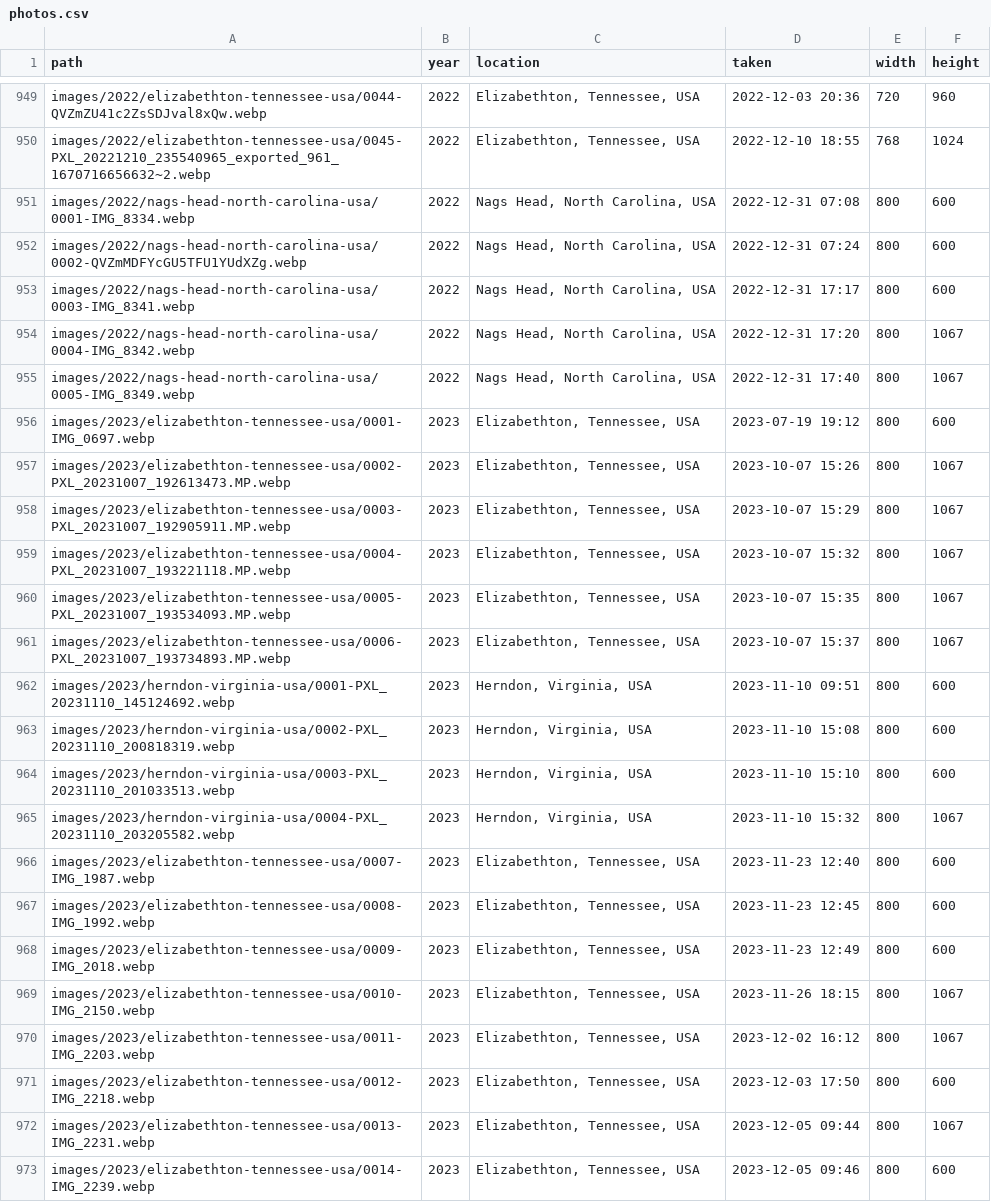
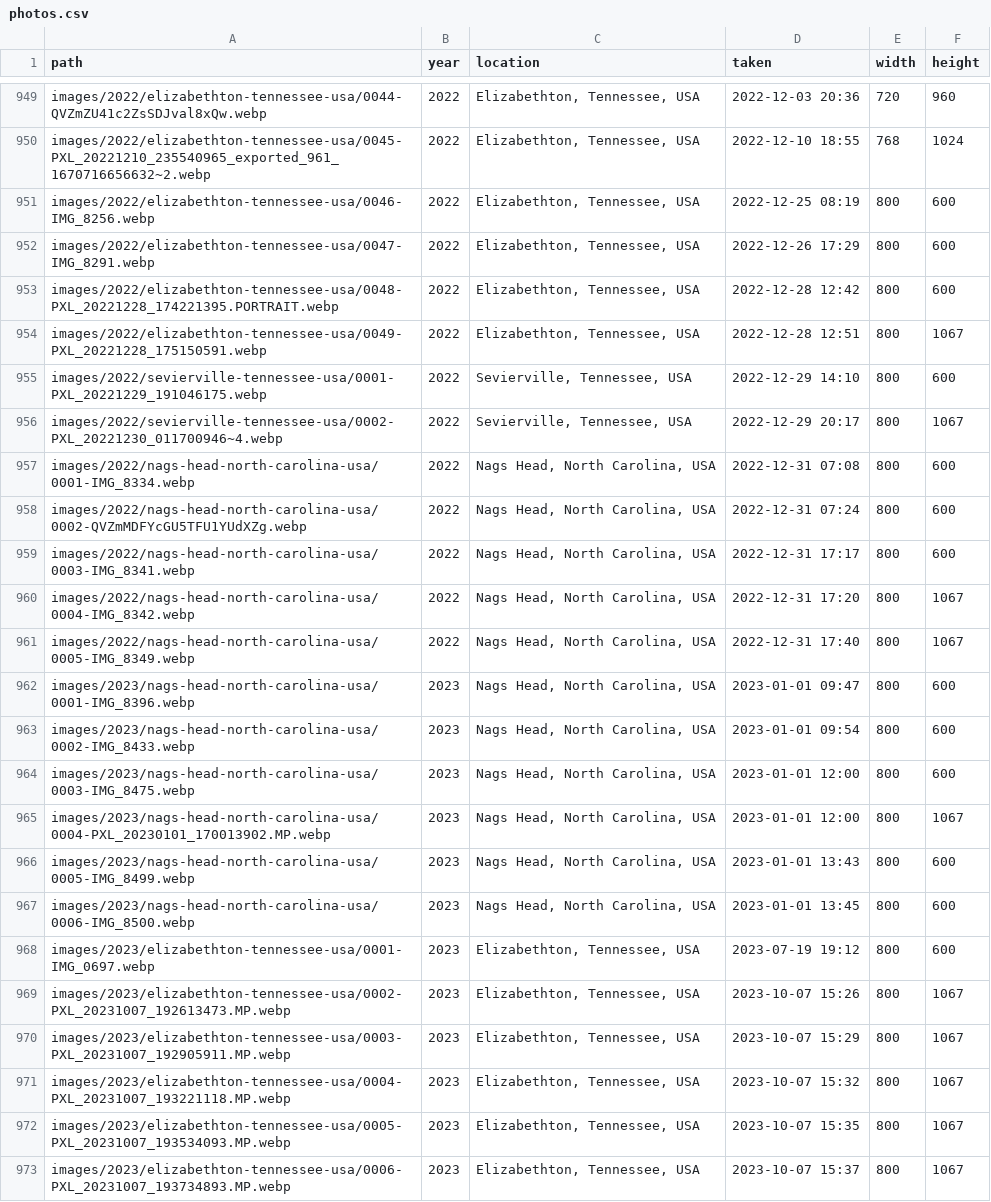
Before and after one commit to markandrewoliver/happybirthdaysarah, a CSV file: data/photos.csv, drawn as a sheet; only a part is shown, gaps mark what is left out; the shorter side is filled out with more unchanged rows.

```diff
--- a/data/photos.csv
+++ b/data/photos.csv
@@ -950,2 +950,8 @@ images/2022/elizabethton-tennessee-usa/0044-QVZmZU41c2ZsSDJval8xQw.webp,2022,"El
 images/2022/elizabethton-tennessee-usa/0045-PXL_20221210_235540965_exported_961_1670716656632~2.webp,2022,"Elizabethton, Tennessee, USA",2022-12-10 18:55,768,1024
+images/2022/elizabethton-tennessee-usa/0046-IMG_8256.webp,2022,"Elizabethton, Tennessee, USA",2022-12-25 08:19,800,600
+images/2022/elizabethton-tennessee-usa/0047-IMG_8291.webp,2022,"Elizabethton, Tennessee, USA",2022-12-26 17:29,800,600
+images/2022/elizabethton-tennessee-usa/0048-PXL_20221228_174221395.PORTRAIT.webp,2022,"Elizabethton, Tennessee, USA",2022-12-28 12:42,800,600
+images/2022/elizabethton-tennessee-usa/0049-PXL_20221228_175150591.webp,2022,"Elizabethton, Tennessee, USA",2022-12-28 12:51,800,1067
+images/2022/sevierville-tennessee-usa/0001-PXL_20221229_191046175.webp,2022,"Sevierville, Tennessee, USA",2022-12-29 14:10,800,600
+images/2022/sevierville-tennessee-usa/0002-PXL_20221230_011700946~4.webp,2022,"Sevierville, Tennessee, USA",2022-12-29 20:17,800,1067
 images/2022/nags-head-north-carolina-usa/0001-IMG_8334.webp,2022,"Nags Head, North Carolina, USA",2022-12-31 07:08,800,600
@@ -955,2 +961,8 @@ images/2022/nags-head-north-carolina-usa/0004-IMG_8342.webp,2022,"Nags Head, Nor
 images/2022/nags-head-north-carolina-usa/0005-IMG_8349.webp,2022,"Nags Head, North Carolina, USA",2022-12-31 17:40,800,1067
+images/2023/nags-head-north-carolina-usa/0001-IMG_8396.webp,2023,"Nags Head, North Carolina, USA",2023-01-01 09:47,800,600
+images/2023/nags-head-north-carolina-usa/0002-IMG_8433.webp,2023,"Nags Head, North Carolina, USA",2023-01-01 09:54,800,600
+images/2023/nags-head-north-carolina-usa/0003-IMG_8475.webp,2023,"Nags Head, North Carolina, USA",2023-01-01 12:00,800,600
+images/2023/nags-head-north-carolina-usa/0004-PXL_20230101_170013902.MP.webp,2023,"Nags Head, North Carolina, USA",2023-01-01 12:00,800,1067
+images/2023/nags-head-north-carolina-usa/0005-IMG_8499.webp,2023,"Nags Head, North Carolina, USA",2023-01-01 13:43,800,600
+images/2023/nags-head-north-carolina-usa/0006-IMG_8500.webp,2023,"Nags Head, North Carolina, USA",2023-01-01 13:45,800,600
 images/2023/elizabethton-tennessee-usa/0001-IMG_0697.webp,2023,"Elizabethton, Tennessee, USA",2023-07-19 19:12,800,600
```
Also changed, not shown: 13 other files.
